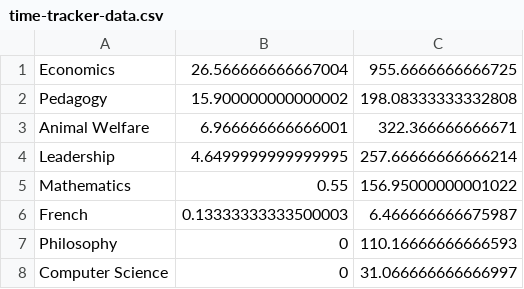
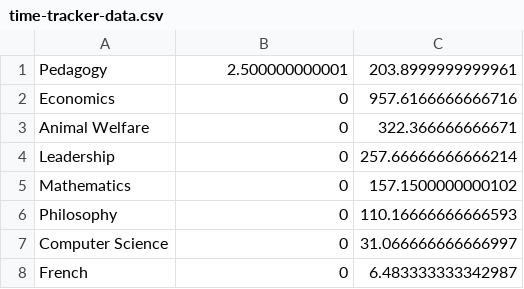
Before and after one commit to qhw-isaac/personal-website, a CSV file: content/time-tracker/time-tracker-data.csv, drawn as a sheet.

Commit message:
update time

```diff
--- a/content/time-tracker/time-tracker-data.csv
+++ b/content/time-tracker/time-tracker-data.csv
@@ -1,8 +1,8 @@
-Economics	26.566666666667004	955.6666666666725
-Pedagogy	15.900000000000002	198.08333333332808
-Animal Welfare	6.966666666666001	322.366666666671
-Leadership	4.6499999999999995	257.66666666666214
-Mathematics	0.55	156.95000000001022
-French	0.13333333333500003	6.466666666675987
+Pedagogy	2.500000000001	203.8999999999961
+Economics	0	957.6166666666716
+Animal Welfare	0	322.366666666671
+Leadership	0	257.66666666666214
+Mathematics	0	157.1500000000102
 Philosophy	0	110.16666666666593
 Computer Science	0	31.066666666666997
+French	0	6.483333333342987
```
Also changed, not shown: 3 other files.
